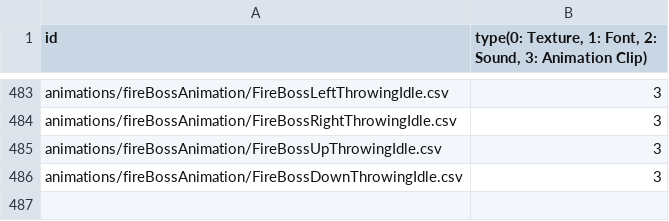
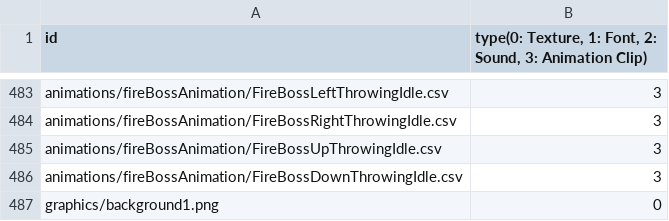
Before and after one commit to MinWooPark98/SFML_TeamProject, a CSV file: WizardOfLegend/WizardOfLegend-bin/Resources.csv, drawn as a sheet; only a part is shown, gaps mark what is left out; the diff names each change by its address in the sheet, - before the commit and + after, or states it on an @@ line.

```diff
--- a/WizardOfLegend/WizardOfLegend-bin/Resources.csv
+++ b/WizardOfLegend/WizardOfLegend-bin/Resources.csv
+row 487: graphics/background1.png | 0
```
Also changed, not shown: 15 other files.
